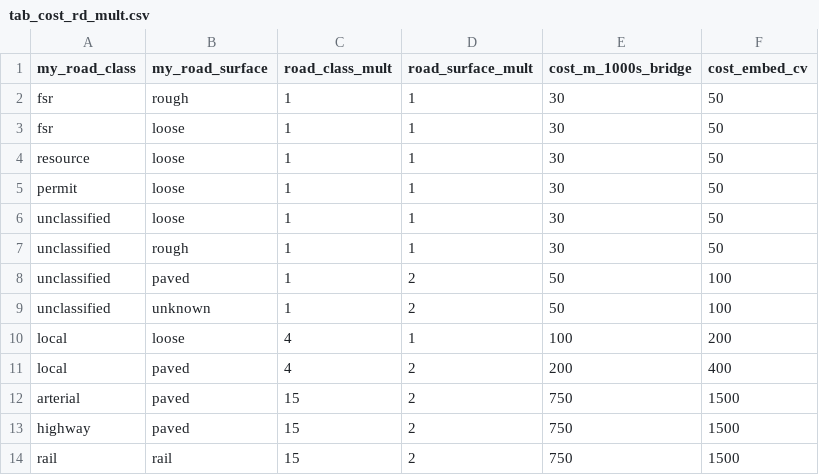
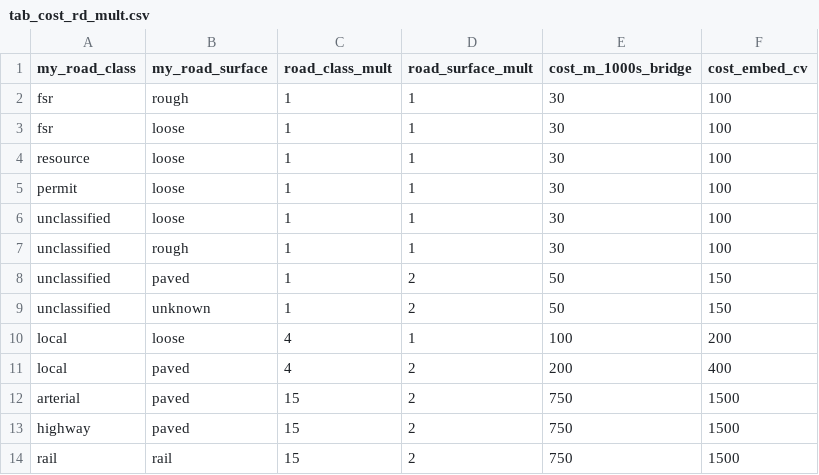
Before and after one commit to NewGraphEnvironment/fish_passage_skeena_2023_reporting, a CSV file: data/inputs_raw/tab_cost_rd_mult.csv, drawn as a sheet.

```diff
--- a/data/inputs_raw/tab_cost_rd_mult.csv
+++ b/data/inputs_raw/tab_cost_rd_mult.csv
@@ -1,10 +1,10 @@
 my_road_class,my_road_surface,road_class_mult,road_surface_mult,cost_m_1000s_bridge,cost_embed_cv
-fsr,rough,1,1,30,50
-fsr,loose,1,1,30,50
-resource,loose,1,1,30,50
-permit,loose,1,1,30,50
-unclassified,loose,1,1,30,50
-unclassified,rough,1,1,30,50
-unclassified,paved,1,2,50,100
-unclassified,unknown,1,2,50,100
+fsr,rough,1,1,30,100
+fsr,loose,1,1,30,100
+resource,loose,1,1,30,100
+permit,loose,1,1,30,100
+unclassified,loose,1,1,30,100
+unclassified,rough,1,1,30,100
+unclassified,paved,1,2,50,150
+unclassified,unknown,1,2,50,150
 local,loose,4,1,100,200
```
Also changed, not shown: data/session_info.csv, 39 other files.
